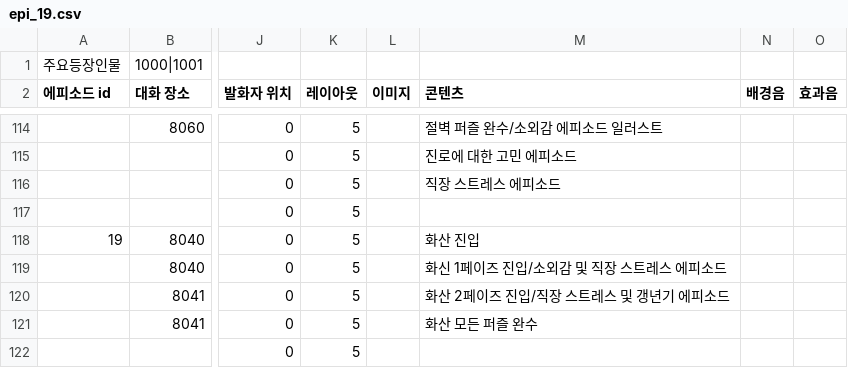
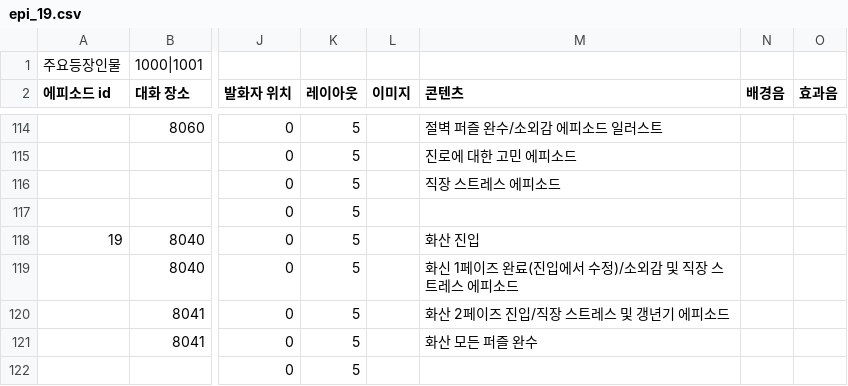
Before and after one commit to sopipc167/UnSleep, a CSV file: UnSleep/Assets/Resources/epi_csv/epi_19.csv, drawn as a sheet; only a part is shown, gaps mark what is left out; the diff names each change by its address in the sheet, - before the commit and + after, or states it on an @@ line.

```diff
--- a/UnSleep/Assets/Resources/epi_csv/epi_19.csv
+++ b/UnSleep/Assets/Resources/epi_csv/epi_19.csv
-M119 (콘텐츠): 화신 1페이즈 진입/소외감 및 직장 스트레스 에피소드
+M119 (콘텐츠): 화신 1페이즈 완료(진입에서 수정)/소외감 및 직장 스트레스 에피소드
```
Also changed, not shown: 3 other files.
